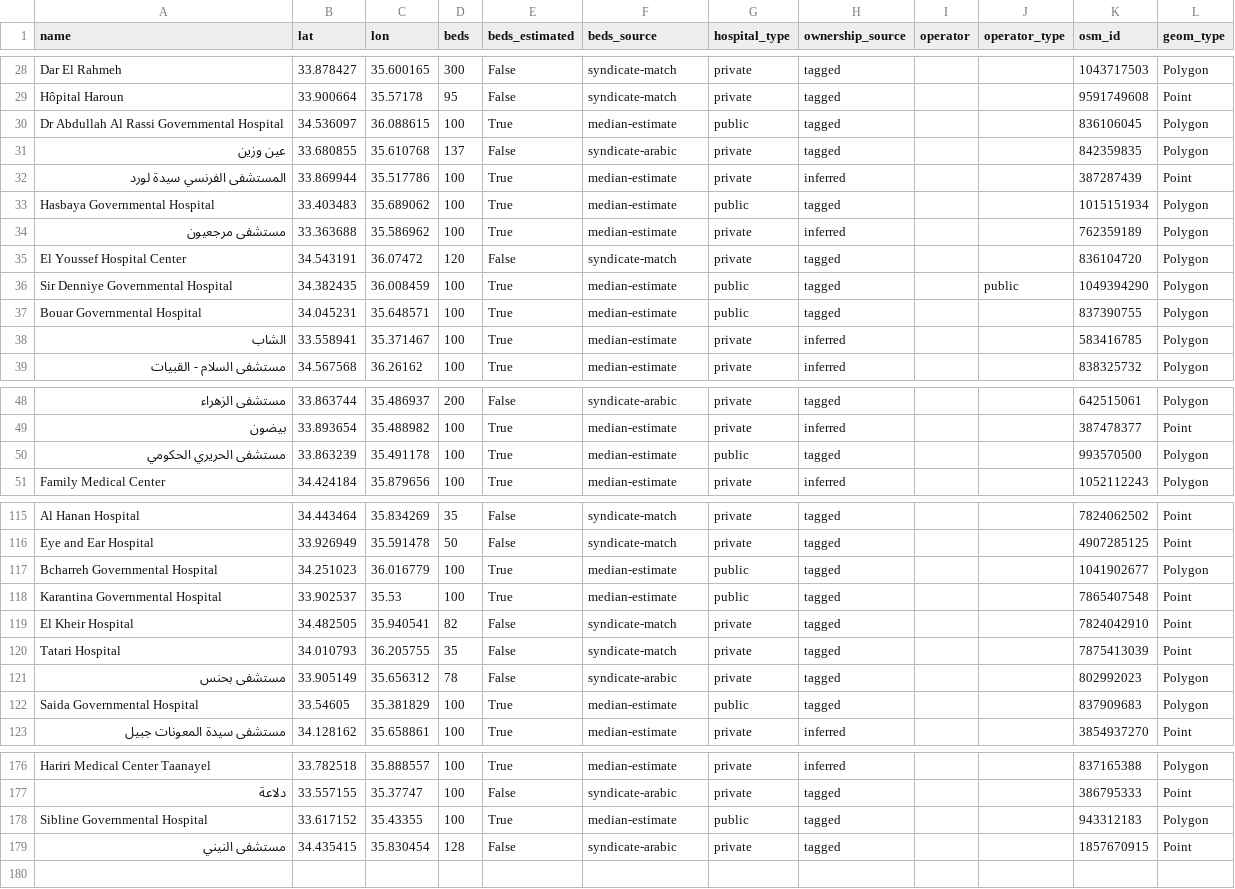
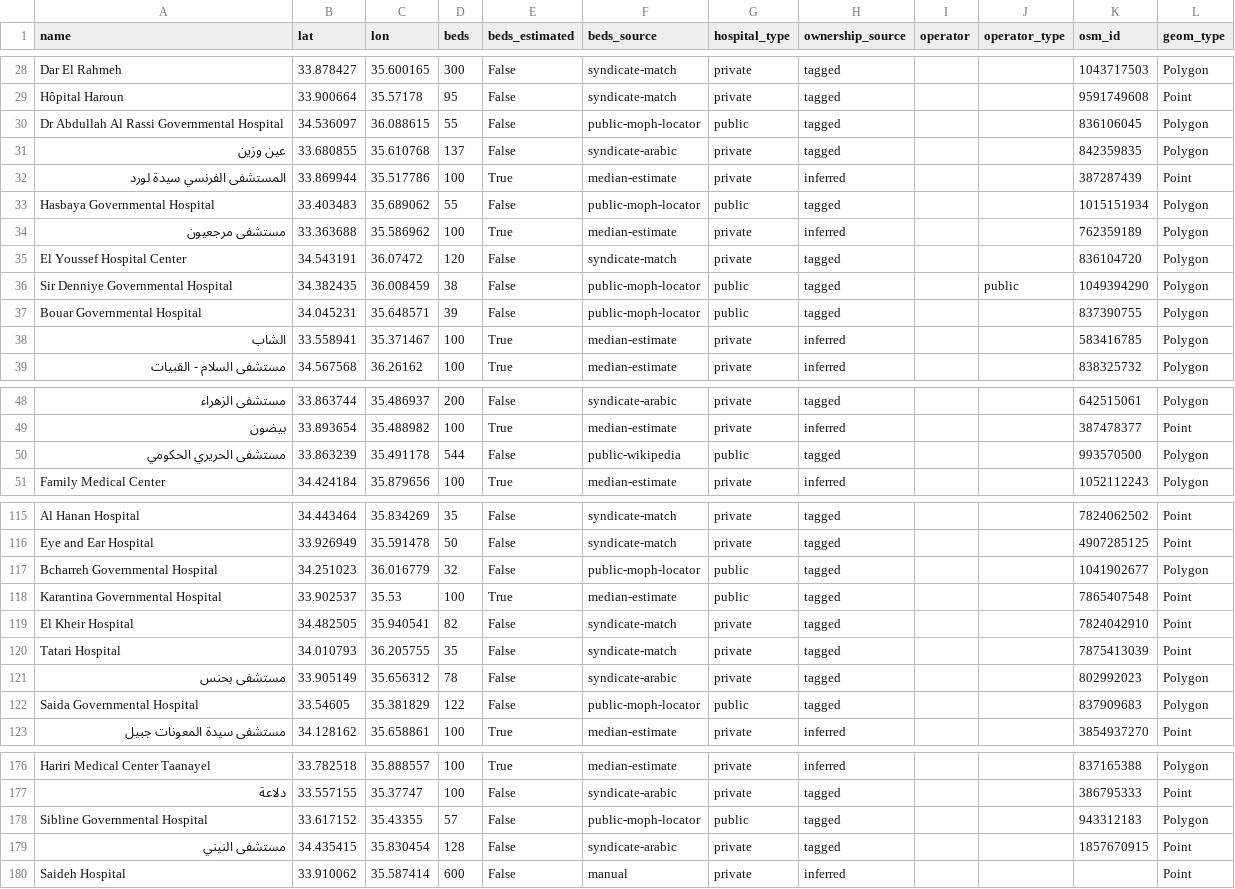
Before and after one commit to RayanHashem/masterthesis-, a CSV file: data/lebanon_hospitals.csv, drawn as a sheet; only a part is shown, gaps mark what is left out; the diff covers the shown part only; the diff names each change by its address in the sheet, - before the commit and + after, or states it on an @@ line.

```diff
--- a/data/lebanon_hospitals.csv
+++ b/data/lebanon_hospitals.csv
-D30 (beds): 100
+D30 (beds): 55
-E30 (beds_estimated): True
+E30 (beds_estimated): False
-F30 (beds_source): median-estimate
+F30 (beds_source): public-moph-locator
-D33 (beds): 100
+D33 (beds): 55
-E33 (beds_estimated): True
+E33 (beds_estimated): False
-F33 (beds_source): median-estimate
+F33 (beds_source): public-moph-locator
-D36 (beds): 100
+D36 (beds): 38
-E36:E37 (beds_estimated): True
+E36:E37 (beds_estimated): False
-F36:F37 (beds_source): median-estimate
+F36:F37 (beds_source): public-moph-locator
-D37 (beds): 100
+D37 (beds): 39
-D50 (beds): 100
+D50 (beds): 544
-E50 (beds_estimated): True
+E50 (beds_estimated): False
-F50 (beds_source): median-estimate
+F50 (beds_source): public-wikipedia
-D117 (beds): 100
+D117 (beds): 32
-E117 (beds_estimated): True
+E117 (beds_estimated): False
-F117 (beds_source): median-estimate
+F117 (beds_source): public-moph-locator
-D122 (beds): 100
+D122 (beds): 122
-E122 (beds_estimated): True
+E122 (beds_estimated): False
-F122 (beds_source): median-estimate
+F122 (beds_source): public-moph-locator
-D178 (beds): 100
+D178 (beds): 57
-E178 (beds_estimated): True
+E178 (beds_estimated): False
-F178 (beds_source): median-estimate
+F178 (beds_source): public-moph-locator
+row 180: Saideh Hospital | 33.910062 | 35.587414 | 600 | False | manual | private | inferred |  |  |  | Point
```
Also changed, not shown: 14 edited cells elsewhere in this file, 5 other files.
